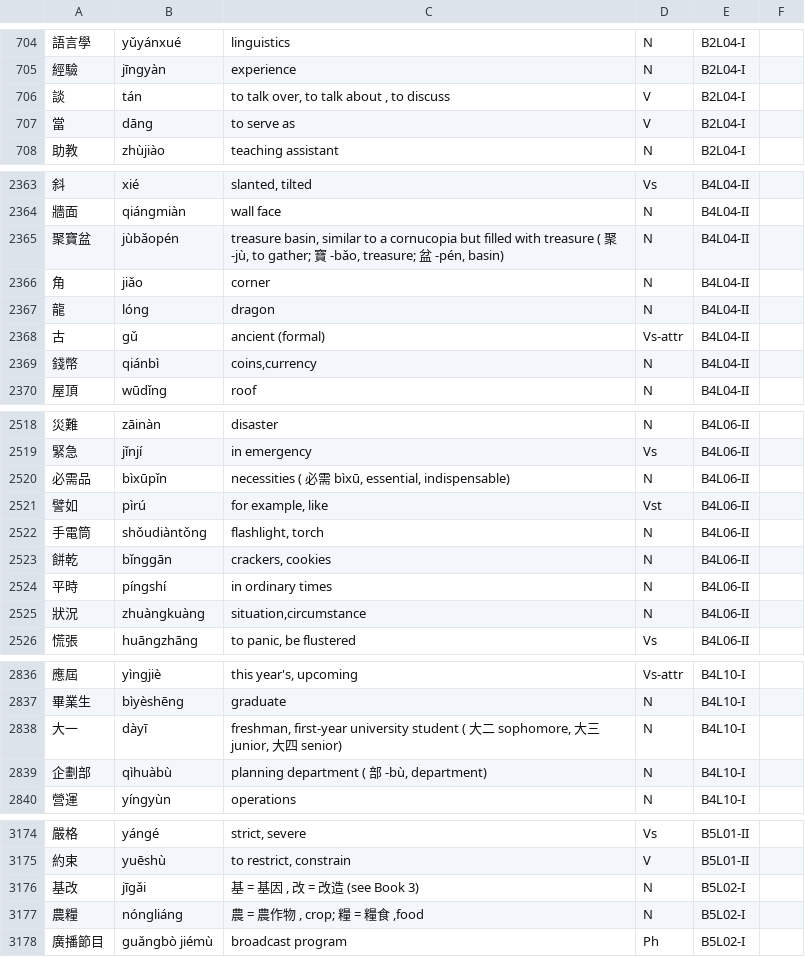
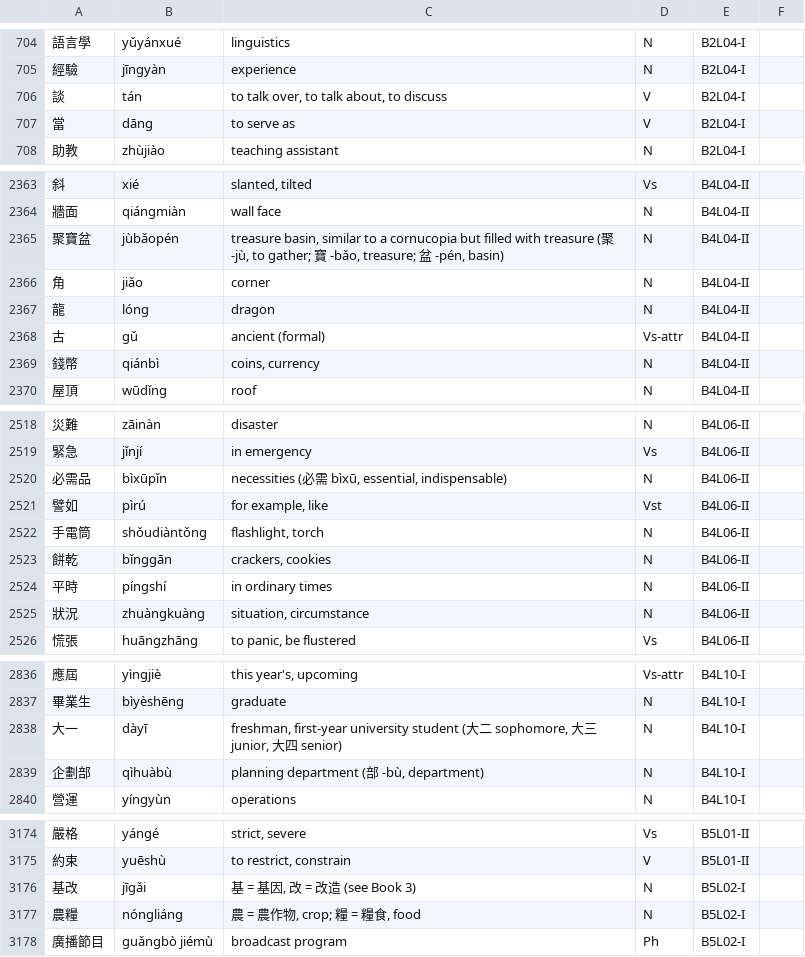
Before and after one commit to jiru/ccc, a TSV file: ccc.tsv, drawn as a sheet; only a part is shown, gaps mark what is left out; the diff covers the shown part only; the diff names each change by its address in the sheet, - before the commit and + after, or states it on an @@ line.

```diff
--- a/ccc.tsv
+++ b/ccc.tsv
-C706: to talk over, to talk about , to discuss
+C706: to talk over, to talk about, to discuss
-C2365: …-pén, basin)
+C2365: …-pén, basin)
-C2369: coins,currency
+C2369: coins, currency
-C2520: …essential, indispensable)
+C2520: …essential, indispensable)
-C2525: situation,circumstance
+C2525: situation, circumstance
-C2838: …senior)
+C2838: …senior)
-C2839: planning department ( 部 -bù, department)
+C2839: planning department (部 -bù, department)
-C3176: 基 = 基因 , 改 = 改造 (see Book 3)
+C3176: 基 = 基因, 改 = 改造 (see Book 3)
-C3177: 農 = 農作物 , crop; 糧 = 糧食 ,food
+C3177: 農 = 農作物, crop; 糧 = 糧食, food
```
Also changed, not shown: 35 edited cells elsewhere in this file.
